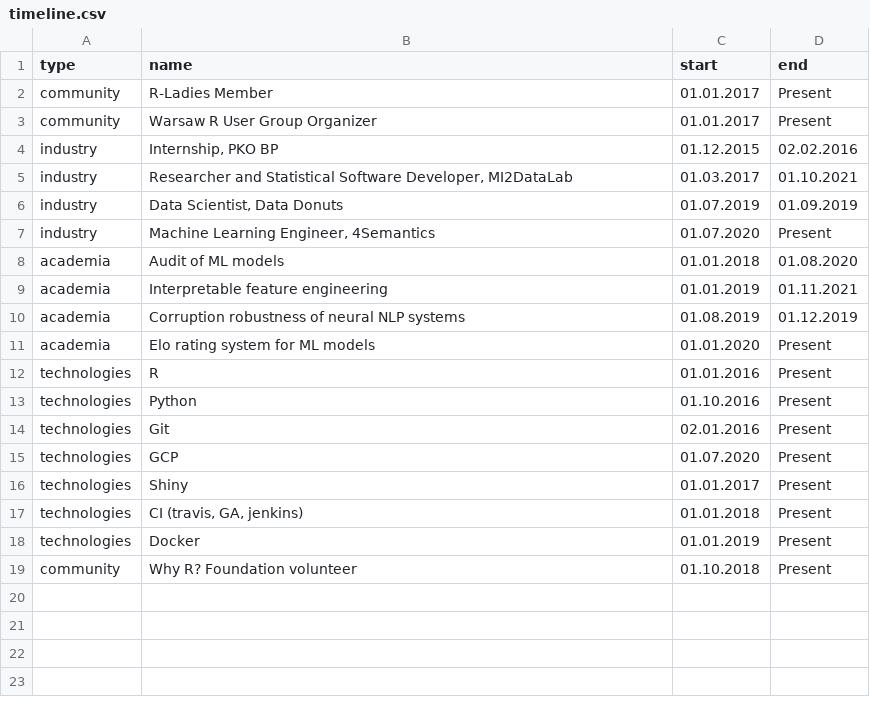
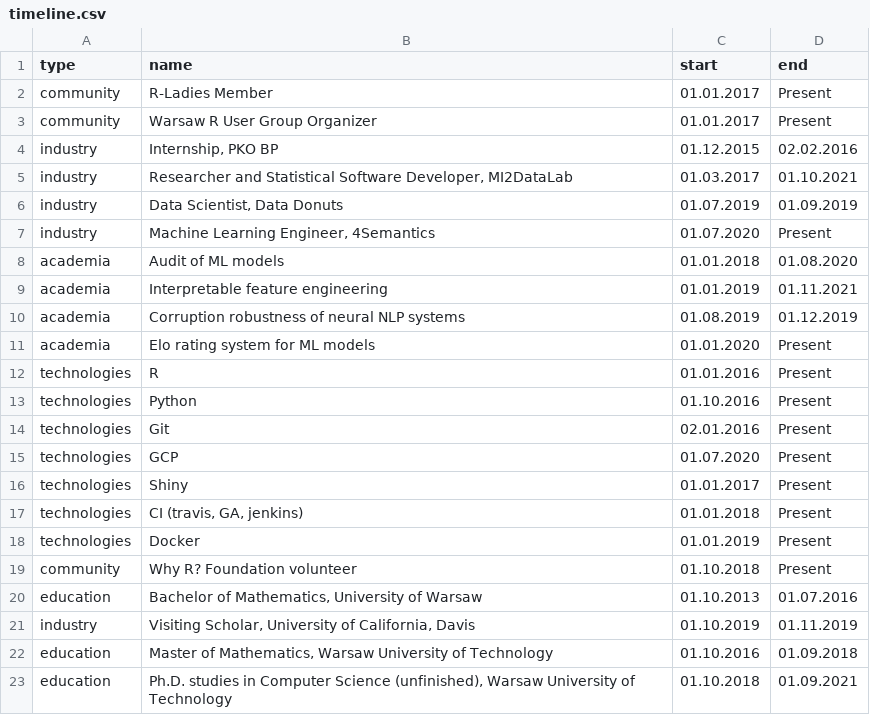
Before and after one commit to agosiewska/data-driven-resume, a CSV file: data/timeline.csv, drawn as a sheet; the diff names each change by its address in the sheet, - before the commit and + after, or states it on an @@ line.

Commit message:
Add education section closes #1

```diff
--- a/data/timeline.csv
+++ b/data/timeline.csv
+row 20: education | Bachelor of Mathematics, University of Warsaw | 01.10.2013 | 01.07.2016
+row 21: industry | Visiting Scholar, University of California, Davis | 01.10.2019 | 01.11.2019
+row 22: education | Master of Mathematics, Warsaw University of Technology | 01.10.2016 | 01.09.2018
+row 23: education | Ph.D. studies in Computer Science (unfinished), Warsaw University of Technology | 01.10.2018 | 01.09.2021
```
Also changed, not shown: 5 other files.
